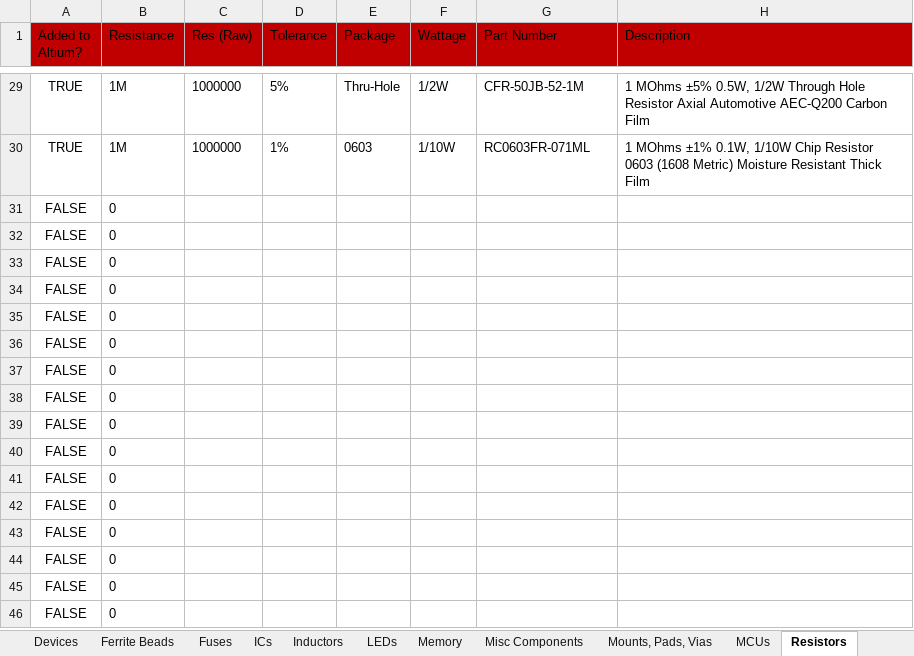
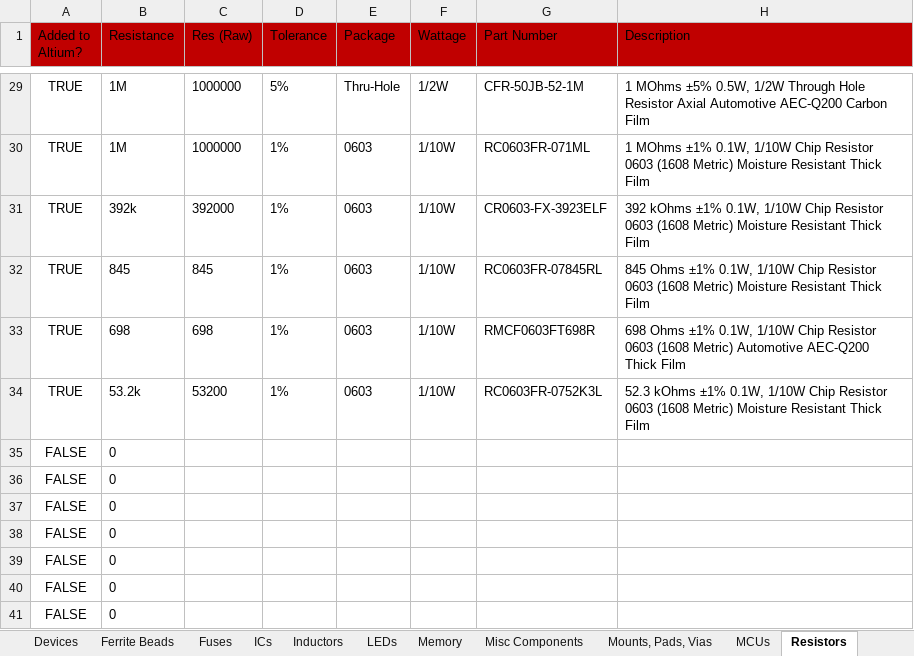
Before and after one commit to uf-mil-electrical/MIL-Altium, an Excel workbook: Altium Parts.xlsx, sheet Resistors, drawn as a sheet; only a part is shown, gaps mark what is left out; the shorter side is filled out with more unchanged rows; values as stored, in another font and other column widths than the file's, no borders; table styles not drawn; removed rows and columns are numbered as before the commit, all else as after; the diff names each change by its address in the sheet, - before the commit and + after, or states it on an @@ line.

Commit message:
added more parts

```diff
--- a/Altium Parts.xlsx (sheet Resistors)
+++ b/Altium Parts.xlsx (sheet Resistors)
-row 31: FALSE | 0
-row 32: FALSE | 0
-row 33: FALSE | 0
-row 34: FALSE | 0
+row 31: TRUE | 392k | 392000 | 1% | 0603 | 1/10W | CR0603-FX-3923ELF | 392 kOhms ±1% 0.1W, 1/10W Chip Resistor 0603 (1608 Metric) Moisture Resistant Thick Film
+row 32: TRUE | 845 | 845 | 1% | 0603 | 1/10W | RC0603FR-07845RL | 845 Ohms ±1% 0.1W, 1/10W Chip Resistor 0603 (1608 Metric) Moisture Resistant Thick Film
+row 33: TRUE | 698 | 698 | 1% | 0603 | 1/10W | RMCF0603FT698R | 698 Ohms ±1% 0.1W, 1/10W Chip Resistor 0603 (1608 Metric) Automotive AEC-Q200 Thick Film
+row 34: TRUE | 53.2k | 53200 | 1% | 0603 | 1/10W | RC0603FR-0752K3L | 52.3 kOhms ±1% 0.1W, 1/10W Chip Resistor 0603 (1608 Metric) Moisture Resistant Thick Film
```
Also changed, not shown: sheet Transistors, sheet Capacitors, sheet Connectors, 11 other files.
